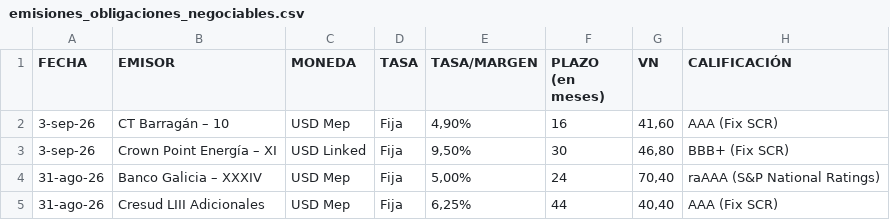
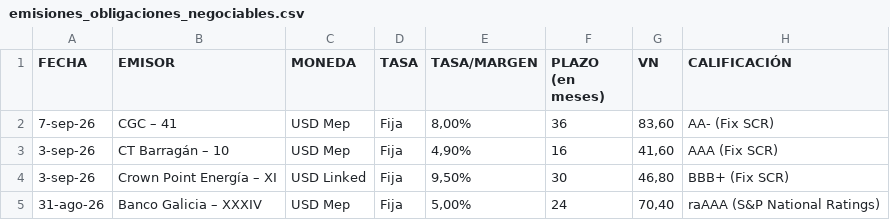
Before and after one commit to ramiellero/Caidas-de-deudas, a CSV file: Deals/emisiones_obligaciones_negociables.csv, drawn as a sheet; only a part is shown; the shorter side is filled out with more unchanged rows; the diff names each change by its address in the sheet, - before the commit and + after, or states it on an @@ line.

```diff
--- a/Deals/emisiones_obligaciones_negociables.csv
+++ b/Deals/emisiones_obligaciones_negociables.csv
+row 2: 7-sep-26 | CGC – 41 | USD Mep | Fija | 8,00% | 36 | 83,60 | AA- (Fix SCR)
```
Also changed, not shown: StoneX/deals.csv, StoneX/difusion.csv, 2 other files.
